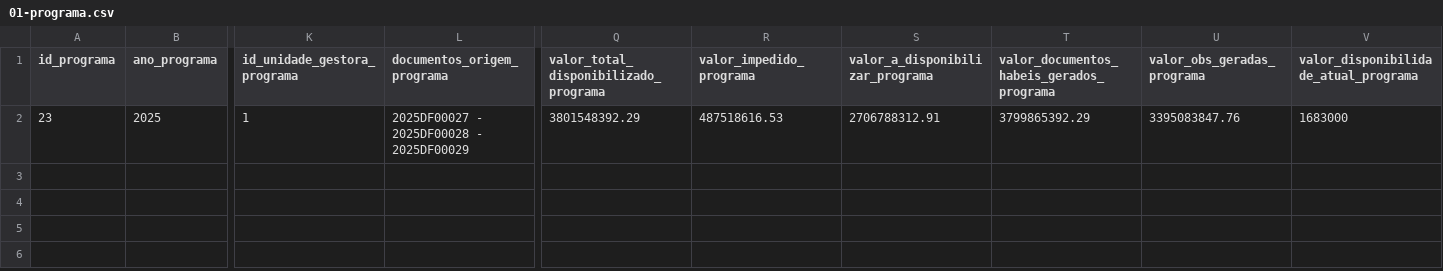
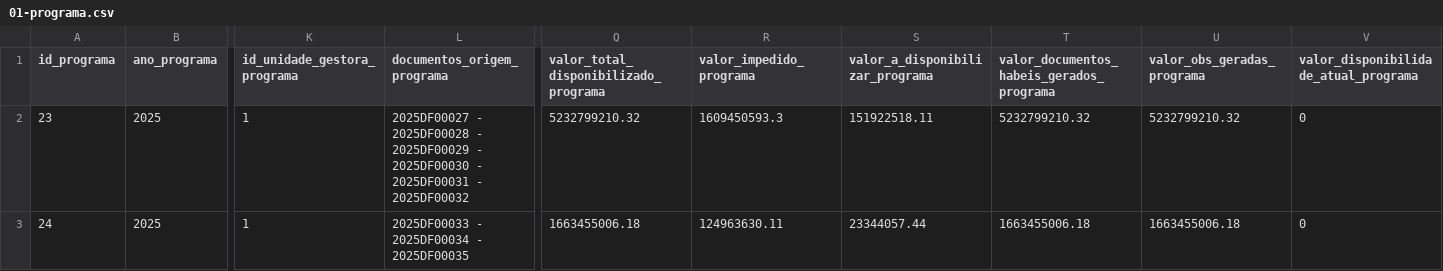
Before and after one commit to Transparencia-Brasil/emendas-parlamentares-transferencias-especiais, a CSV file: tasks/transferegov/outputs/01-programa.csv, drawn as a sheet; only a part is shown, gaps mark what is left out; rows hold the shown columns only; the diff names each change by its address in the sheet, - before the commit and + after, or states it on an @@ line.

Commit message:
feat: Inclui novos registros no dataset 01-programa.csv com dados atualizados para 2025

```diff
--- a/tasks/transferegov/outputs/01-programa.csv
+++ b/tasks/transferegov/outputs/01-programa.csv
-L2 (documentos_origem_programa): …- 2025DF00029
+L2 (documentos_origem_programa): …- 2025DF00029 - 2025DF00030 - 2025DF00031 - 2025DF00032
-Q2: 3801548392.29
+Q2: 5232799210.32
-R2 (valor_impedido_programa): 487518616.53
+R2 (valor_impedido_programa): 1609450593.3
-S2 (valor_a_disponibilizar_programa): 2706788312.91
+S2 (valor_a_disponibilizar_programa): 151922518.11
-T2: 3799865392.29
+T2: 5232799210.32
-U2 (valor_obs_geradas_programa): 3395083847.76
+U2 (valor_obs_geradas_programa): 5232799210.32
-V2: 1683000
+V2: 0
+row 3: 24 | 2025 | 1 | 2025DF00033 - 2025DF00034 - 2025DF00035 | 1663455006.18 | 124963630.11 | 23344057.44 | 1663455006.18 | 1663455006.18 | 0
```
